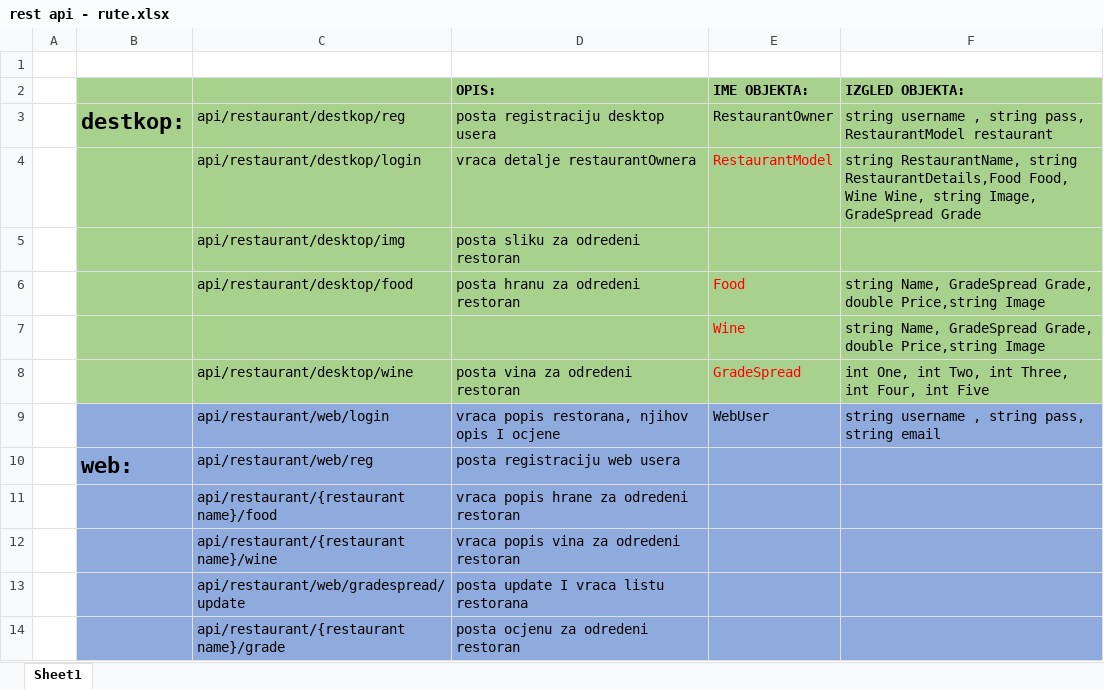
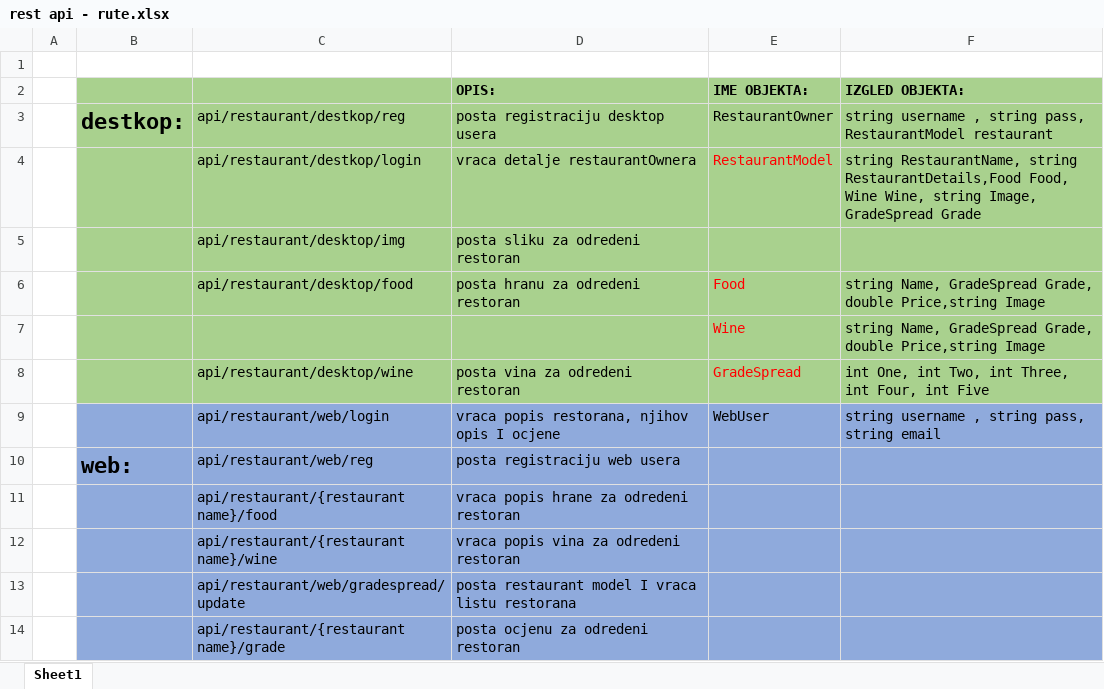
Before and after one commit to Krexy/OICAR, an Excel workbook: rest api - rute.xlsx, sheet Sheet1, drawn as a sheet; values as stored, in another font and other column widths than the file's, no borders; the diff names each change by its address in the sheet, - before the commit and + after, or states it on an @@ line.

```diff
--- a/rest api - rute.xlsx (sheet Sheet1)
+++ b/rest api - rute.xlsx (sheet Sheet1)
-D13 (OPIS:): posta update I vraca listu restorana
+D13 (OPIS:): posta restaurant model I vraca listu restorana
```
Also changed, not shown: 26 other files.
